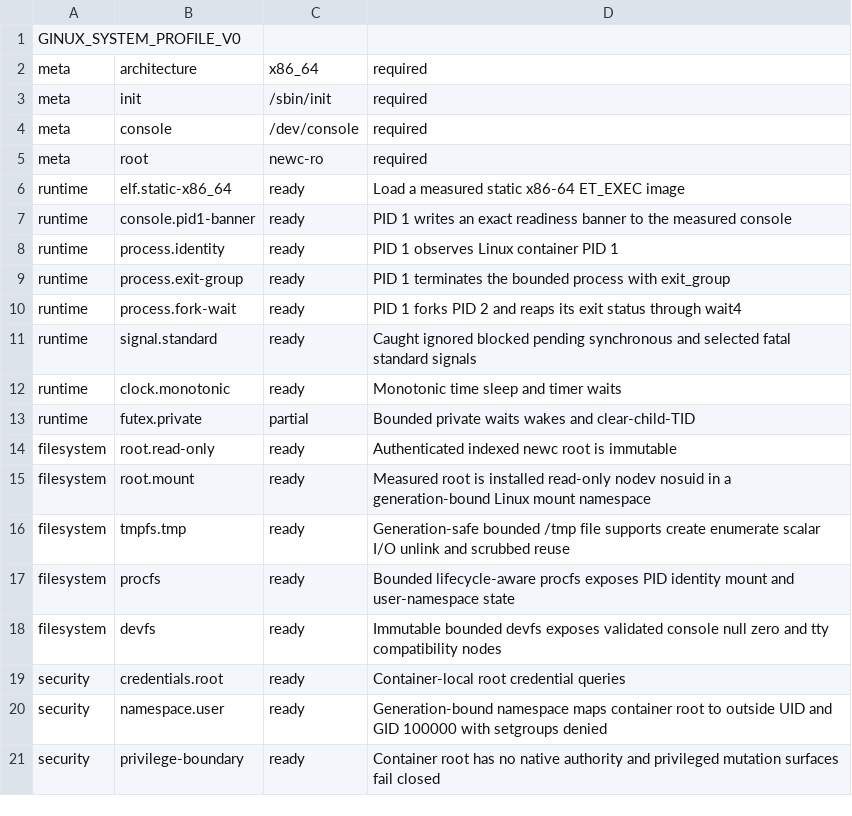
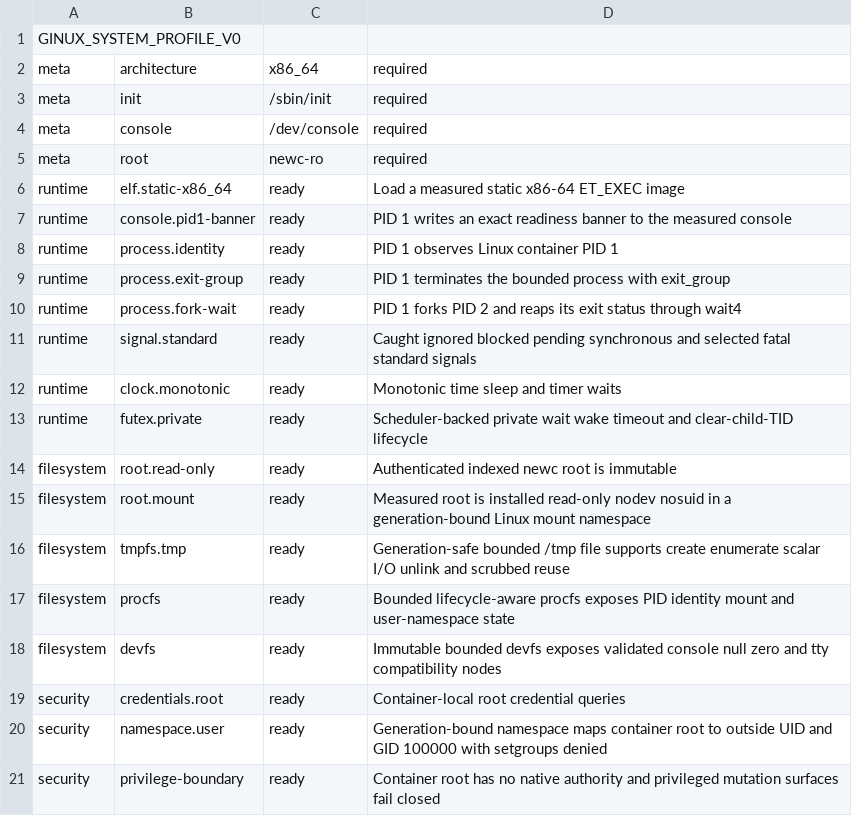
Before and after one commit to gmkurtzer/ginux, a TSV file: profiles/minimal-system-v0/profile.tsv, drawn as a sheet.

Commit message:
Validate bounded Linux private futexes
Signed-off-by: Gregory M. Kurtzer <gmkurtzer@gmail.com>

```diff
--- a/profiles/minimal-system-v0/profile.tsv
+++ b/profiles/minimal-system-v0/profile.tsv
@@ -12,3 +12,3 @@ runtime	signal.standard	ready	Caught ignored blocked pending synchronous and sel
 runtime	clock.monotonic	ready	Monotonic time sleep and timer waits
-runtime	futex.private	partial	Bounded private waits wakes and clear-child-TID
+runtime	futex.private	ready	Scheduler-backed private wait wake timeout and clear-child-TID lifecycle
 filesystem	root.read-only	ready	Authenticated indexed newc root is immutable
```
Also changed, not shown: 7 other files.
